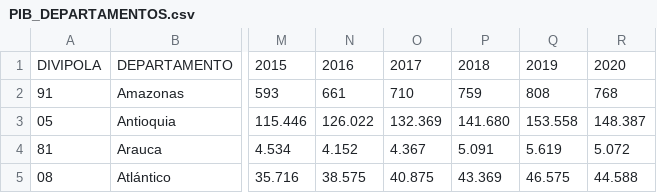
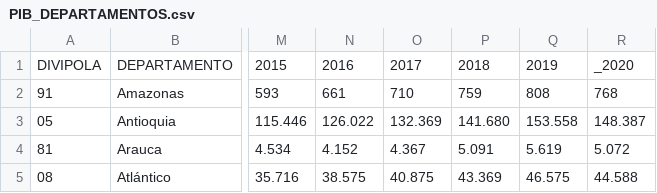
Before and after one commit to candrea/AnalisisPZI, a CSV file: PIB_DEPARTAMENTOS.csv, drawn as a sheet; only a part is shown, gaps mark what is left out; the diff names each change by its address in the sheet, - before the commit and + after, or states it on an @@ line.

Commit message:
Update PIB_DEPARTAMENTOS.csv

```diff
--- a/PIB_DEPARTAMENTOS.csv
+++ b/PIB_DEPARTAMENTOS.csv
-R1: 2020
+R1: _2020
```
